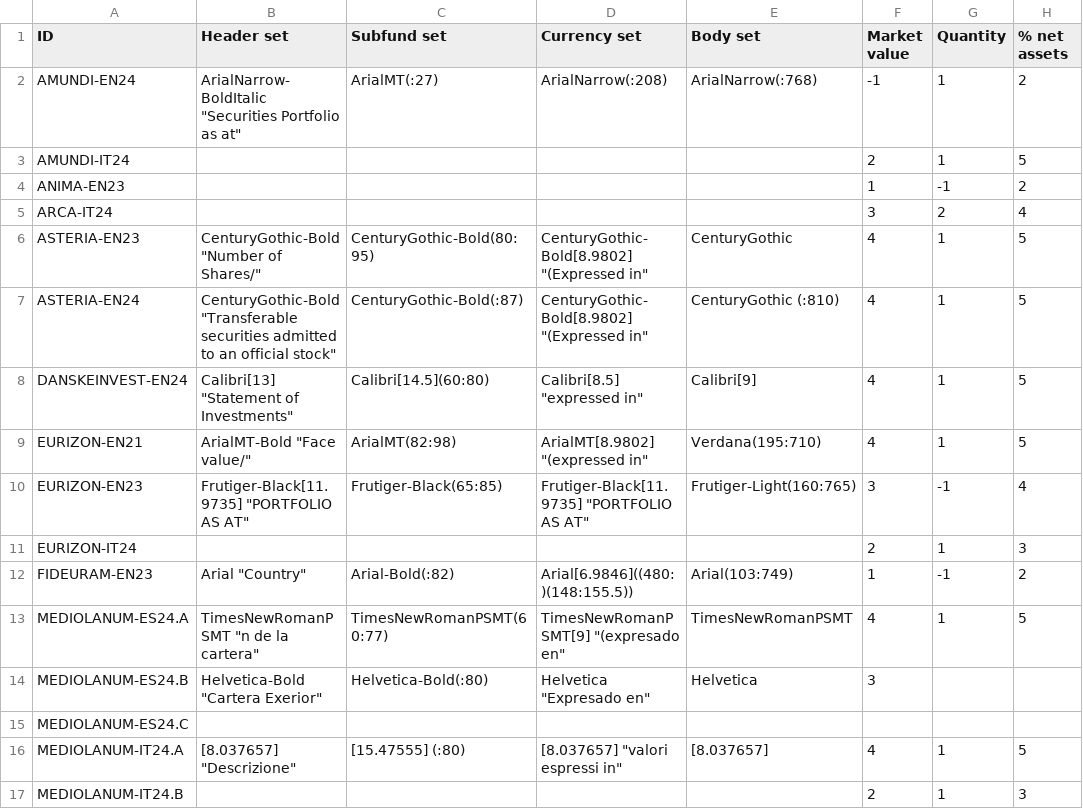
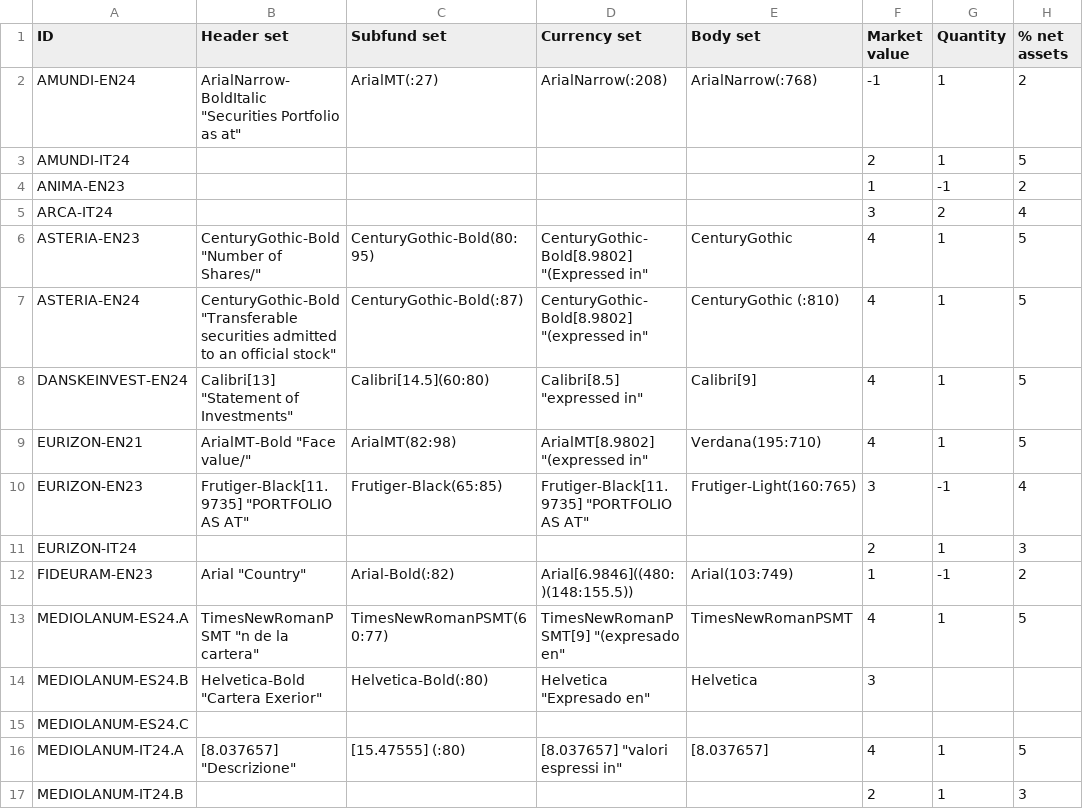
Before and after one commit to tvp-freeports/analysis_finance_reports, a CSV file: src/freeports_analysis/formats/algorithms/structured/args.csv, drawn as a sheet; only a part is shown; the diff names each change by its address in the sheet, - before the commit and + after, or states it on an @@ line.

```diff
--- a/src/freeports_analysis/formats/algorithms/structured/args.csv
+++ b/src/freeports_analysis/formats/algorithms/structured/args.csv
-D7 (Currency set): CenturyGothic-Bold[8.9802] "(Expressed in"
+D7 (Currency set): CenturyGothic-Bold[8.9802] "(expressed in"
```
Also changed, not shown: 22 other files.
